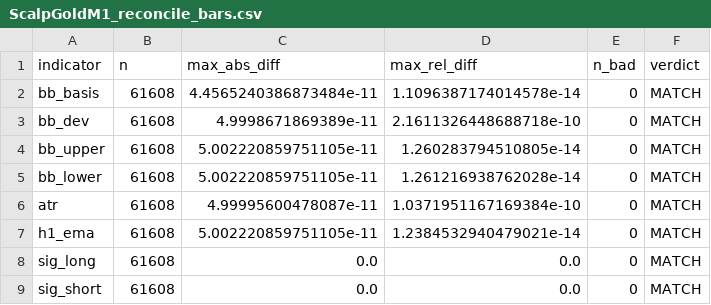
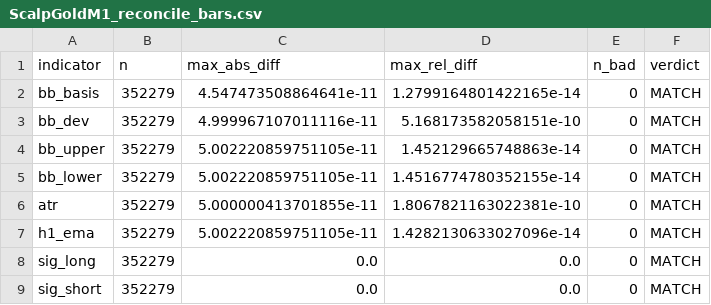
Before and after one commit to aniimura/EA-Gold, a CSV file: results/ScalpGoldM1_reconcile_bars.csv, drawn as a sheet.

```diff
--- a/results/ScalpGoldM1_reconcile_bars.csv
+++ b/results/ScalpGoldM1_reconcile_bars.csv
@@ -1,9 +1,9 @@
 indicator,n,max_abs_diff,max_rel_diff,n_bad,verdict
-bb_basis,61608,4.4565240386873484e-11,1.1096387174014578e-14,0,MATCH
-bb_dev,61608,4.9998671869389e-11,2.1611326448688718e-10,0,MATCH
-bb_upper,61608,5.002220859751105e-11,1.260283794510805e-14,0,MATCH
-bb_lower,61608,5.002220859751105e-11,1.261216938762028e-14,0,MATCH
-atr,61608,4.99995600478087e-11,1.0371951167169384e-10,0,MATCH
-h1_ema,61608,5.002220859751105e-11,1.2384532940479021e-14,0,MATCH
-sig_long,61608,0.0,0.0,0,MATCH
-sig_short,61608,0.0,0.0,0,MATCH
+bb_basis,352279,4.547473508864641e-11,1.2799164801422165e-14,0,MATCH
+bb_dev,352279,4.999967107011116e-11,5.168173582058151e-10,0,MATCH
+bb_upper,352279,5.002220859751105e-11,1.452129665748863e-14,0,MATCH
+bb_lower,352279,5.002220859751105e-11,1.4516774780352155e-14,0,MATCH
+atr,352279,5.000000413701855e-11,1.8067821163022381e-10,0,MATCH
+h1_ema,352279,5.002220859751105e-11,1.4282130633027096e-14,0,MATCH
+sig_long,352279,0.0,0.0,0,MATCH
+sig_short,352279,0.0,0.0,0,MATCH
```
Also changed, not shown: 12 other files.
